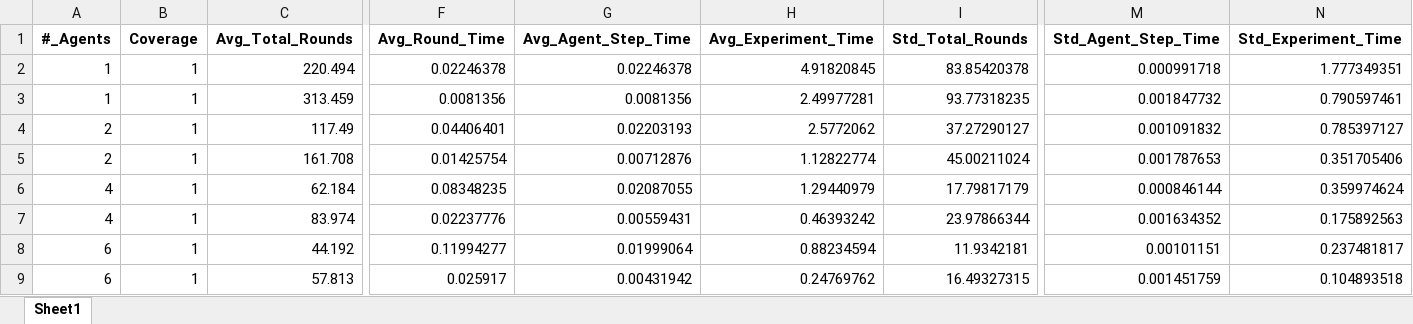
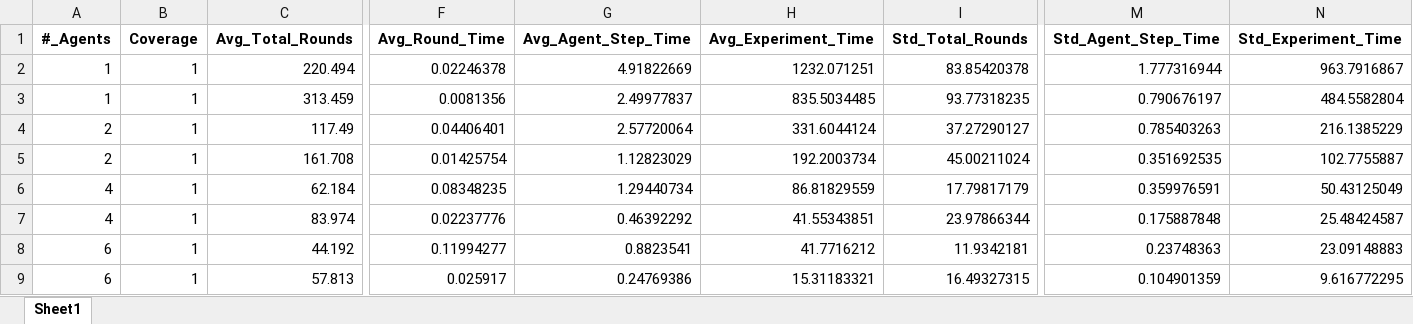
Before and after one commit to manouslinard/multiagent-exploration, an Excel workbook: results/ff_default/15x15/ff_default_15x15_True_2_1000.xlsx, sheet Sheet1, drawn as a sheet; only a part is shown, gaps mark what is left out; values as stored, in another font and other column widths than the file's, no borders; the diff covers the shown part only; the diff names each change by its address in the sheet, - before the commit and + after, or states it on an @@ line.

Commit message:
calc correct avg exp times

```diff
--- a/results/ff_default/15x15/ff_default_15x15_True_2_1000.xlsx (sheet Sheet1)
+++ b/results/ff_default/15x15/ff_default_15x15_True_2_1000.xlsx (sheet Sheet1)
-G2 (Avg_Agent_Step_Time): 0.02246378
+G2 (Avg_Agent_Step_Time): 4.91822669
-H2 (Avg_Experiment_Time): 4.91820845
+H2 (Avg_Experiment_Time): 1232.071251
-M2 (Std_Agent_Step_Time): 0.000991718
+M2 (Std_Agent_Step_Time): 1.777316944
-N2 (Std_Experiment_Time): 1.777349351
+N2 (Std_Experiment_Time): 963.7916867
-G3 (Avg_Agent_Step_Time): 0.0081356
+G3 (Avg_Agent_Step_Time): 2.49977837
-H3 (Avg_Experiment_Time): 2.49977281
+H3 (Avg_Experiment_Time): 835.5034485
-M3 (Std_Agent_Step_Time): 0.001847732
+M3 (Std_Agent_Step_Time): 0.790676197
-N3 (Std_Experiment_Time): 0.790597461
+N3 (Std_Experiment_Time): 484.5582804
-G4 (Avg_Agent_Step_Time): 0.02203193
+G4 (Avg_Agent_Step_Time): 2.57720064
-H4 (Avg_Experiment_Time): 2.5772062
+H4 (Avg_Experiment_Time): 331.6044124
-M4 (Std_Agent_Step_Time): 0.001091832
+M4 (Std_Agent_Step_Time): 0.785403263
-N4 (Std_Experiment_Time): 0.785397127
+N4 (Std_Experiment_Time): 216.1385229
-G5 (Avg_Agent_Step_Time): 0.00712876
+G5 (Avg_Agent_Step_Time): 1.12823029
-H5 (Avg_Experiment_Time): 1.12822774
+H5 (Avg_Experiment_Time): 192.2003734
-M5 (Std_Agent_Step_Time): 0.001787653
+M5 (Std_Agent_Step_Time): 0.351692535
-N5 (Std_Experiment_Time): 0.351705406
+N5 (Std_Experiment_Time): 102.7755887
-G6 (Avg_Agent_Step_Time): 0.02087055
+G6 (Avg_Agent_Step_Time): 1.29440734
-H6 (Avg_Experiment_Time): 1.29440979
+H6 (Avg_Experiment_Time): 86.81829559
-M6 (Std_Agent_Step_Time): 0.000846144
+M6 (Std_Agent_Step_Time): 0.359976591
-N6 (Std_Experiment_Time): 0.359974624
+N6 (Std_Experiment_Time): 50.43125049
-G7 (Avg_Agent_Step_Time): 0.00559431
+G7 (Avg_Agent_Step_Time): 0.46392292
-H7 (Avg_Experiment_Time): 0.46393242
+H7 (Avg_Experiment_Time): 41.55343851
-M7 (Std_Agent_Step_Time): 0.001634352
+M7 (Std_Agent_Step_Time): 0.175887848
-N7 (Std_Experiment_Time): 0.175892563
+N7 (Std_Experiment_Time): 25.48424587
-G8 (Avg_Agent_Step_Time): 0.01999064
+G8 (Avg_Agent_Step_Time): 0.8823541
-H8 (Avg_Experiment_Time): 0.88234594
+H8 (Avg_Experiment_Time): 41.7716212
-M8 (Std_Agent_Step_Time): 0.00101151
+M8 (Std_Agent_Step_Time): 0.23748363
-N8 (Std_Experiment_Time): 0.237481817
+N8 (Std_Experiment_Time): 23.09148883
-G9 (Avg_Agent_Step_Time): 0.00431942
+G9 (Avg_Agent_Step_Time): 0.24769386
-H9 (Avg_Experiment_Time): 0.24769762
+H9 (Avg_Experiment_Time): 15.31183321
-M9 (Std_Agent_Step_Time): 0.001451759
+M9 (Std_Agent_Step_Time): 0.104901359
-N9 (Std_Experiment_Time): 0.104893518
+N9 (Std_Experiment_Time): 9.616772295
```
Also changed, not shown: 16 edited cells elsewhere in this sheet, results/cu_bso/15x15/cu_bso_15x15_True_2_1000.xlsx, results/cu_mnm/15x15/cu_mnm_15x15_True_2_1000.xlsx, 13 other files.
